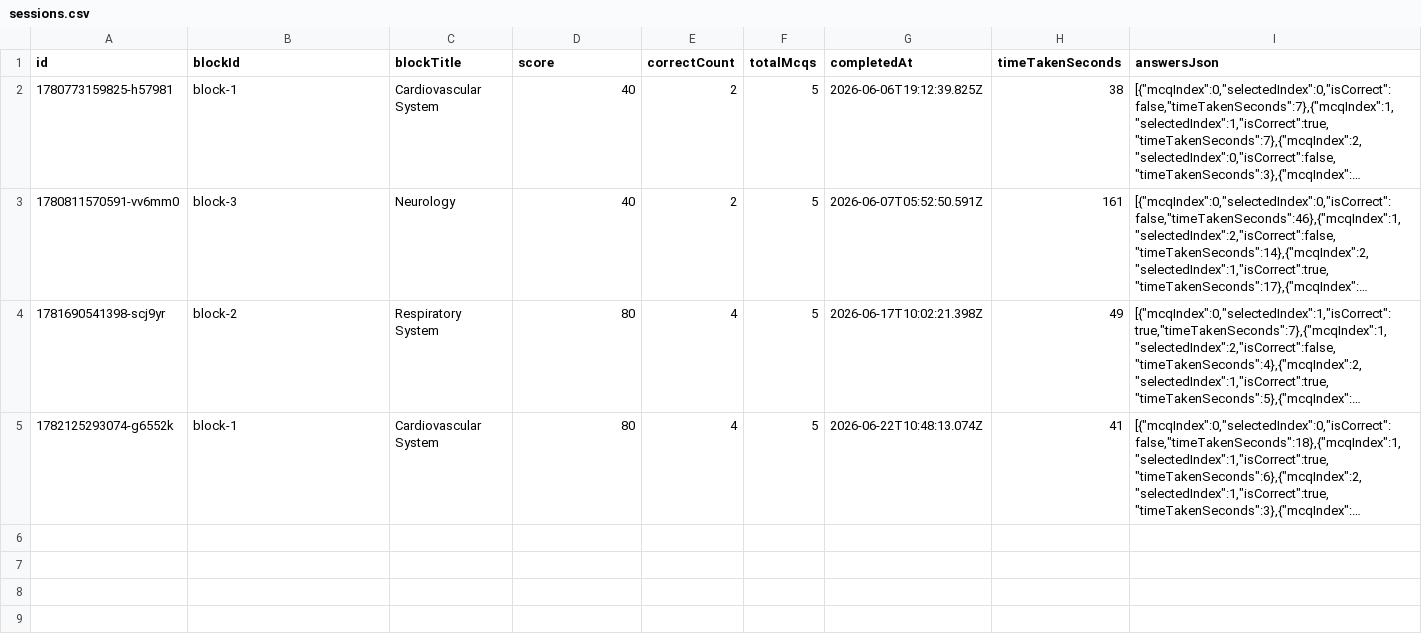
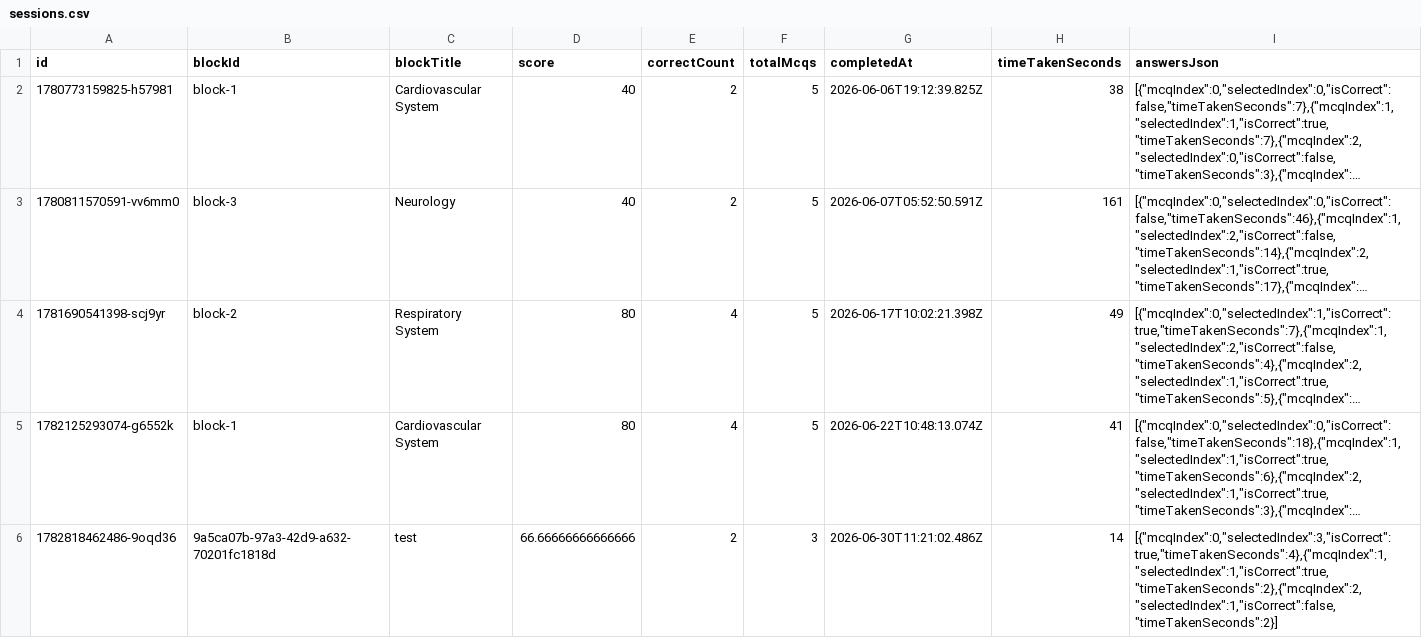
Before and after one commit to automataofficial-ai/medcorepk, a CSV file: data/sessions.csv, drawn as a sheet; long unchanged cells end in …; the diff names each change by its address in the sheet, - before the commit and + after, or states it on an @@ line.

```diff
--- a/data/sessions.csv
+++ b/data/sessions.csv
+row 6: 1782818462486-9oqd36 | 9a5ca07b-97a3-42d9-a632-70201fc1818d | test | 66.66666666666666 | 2 | 3 | 2026-06-30T11:21:02.486Z | 14 | [{"mcqIndex":0,"selectedIndex":3,"isCorrect":true,"timeTakenSeconds":4},{"mcqIndex":1,"selectedIndex":1,"isCorrect":true,"timeTakenSeconds":2},{"mcqIndex":2,"selectedIndex":1,"isCorrect":false,"timeTakenSeconds":2}]
```
Also changed, not shown: 4 other files.
